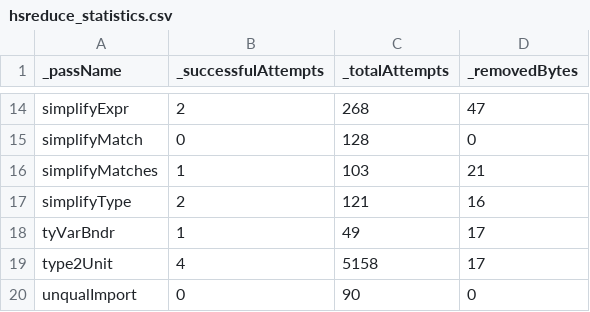
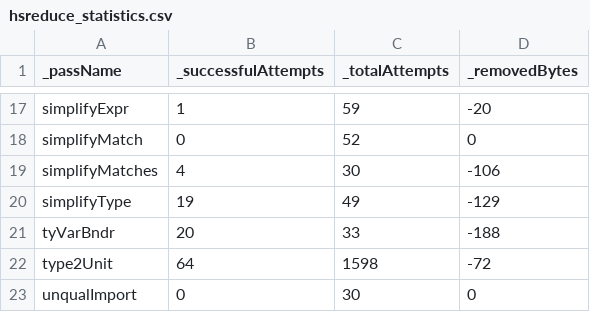
Before and after one commit to dnlkrgr/hsreduce-test-cases, a CSV file: ticket16979/hsreduce_statistics.csv, drawn as a sheet; only a part is shown, gaps mark what is left out; addresses are those after the commit; the diff covers the shown part only; the diff names each change by its address in the sheet, - before the commit and + after, or states it on an @@ line.

```diff
--- a/ticket16979/hsreduce_statistics.csv
+++ b/ticket16979/hsreduce_statistics.csv
-B17 (_successfulAttempts): 2
+B17 (_successfulAttempts): 1
-C17 (_totalAttempts): 268
+C17 (_totalAttempts): 59
-D17 (_removedBytes): 47
+D17 (_removedBytes): -20
-C18 (_totalAttempts): 128
+C18 (_totalAttempts): 52
-B19 (_successfulAttempts): 1
+B19 (_successfulAttempts): 4
-C19 (_totalAttempts): 103
+C19 (_totalAttempts): 30
-D19 (_removedBytes): 21
+D19 (_removedBytes): -106
-B20 (_successfulAttempts): 2
+B20 (_successfulAttempts): 19
-C20 (_totalAttempts): 121
+C20 (_totalAttempts): 49
-D20 (_removedBytes): 16
+D20 (_removedBytes): -129
-B21 (_successfulAttempts): 1
+B21 (_successfulAttempts): 20
-C21 (_totalAttempts): 49
+C21 (_totalAttempts): 33
-D21 (_removedBytes): 17
+D21 (_removedBytes): -188
-B22 (_successfulAttempts): 4
+B22 (_successfulAttempts): 64
-C22 (_totalAttempts): 5158
+C22 (_totalAttempts): 1598
-D22 (_removedBytes): 17
+D22 (_removedBytes): -72
-C23 (_totalAttempts): 90
+C23 (_totalAttempts): 30
```
Also changed, not shown: 4 added rows, 1 removed row and 25 edited cells elsewhere in this file, ticket14040/hsreduce_statistics.csv, ticket14270/hsreduce_performance.csv, 38 other files.
